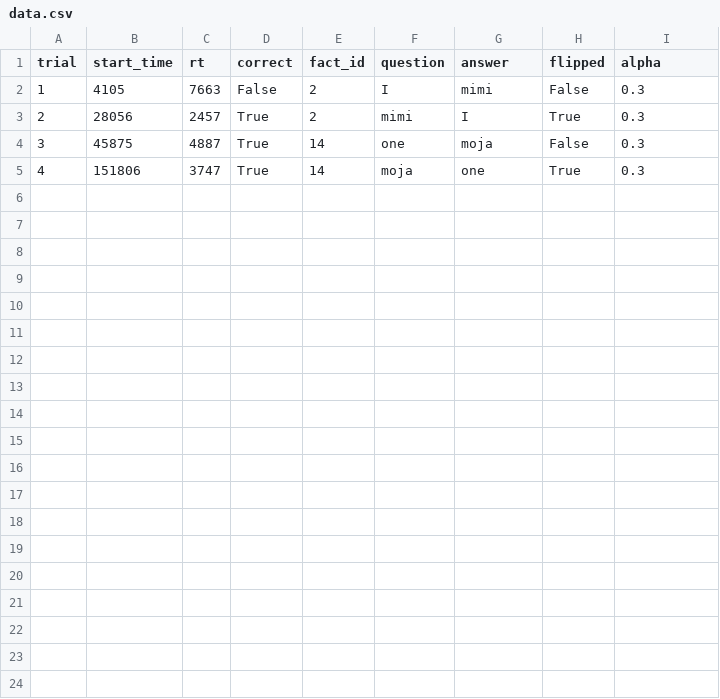
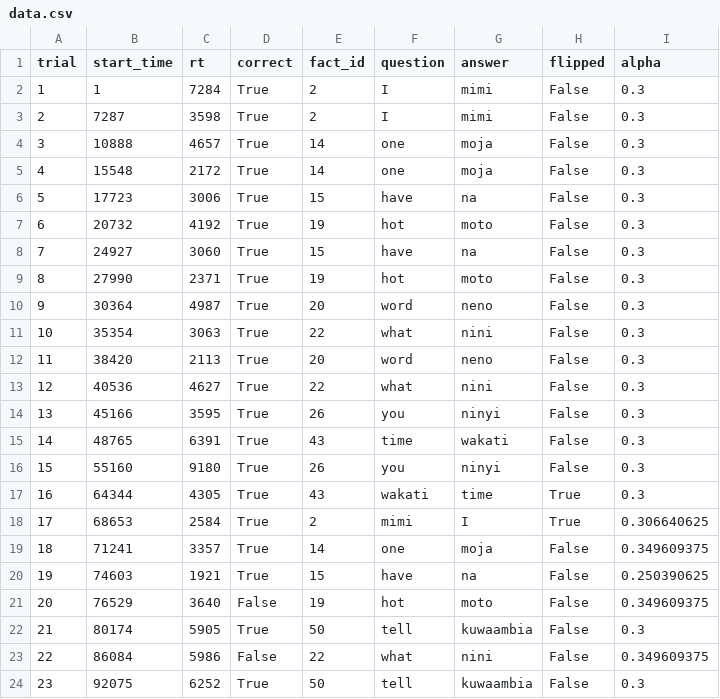
Before and after one commit to UserModels2223/group-project-team-edluma, a CSV file: data.csv, drawn as a sheet.

```diff
--- a/data.csv
+++ b/data.csv
@@ -1,5 +1,24 @@
 trial,start_time,rt,correct,fact_id,question,answer,flipped,alpha
-1,4105,7663,False,2,I,mimi,False,0.3
-2,28056,2457,True,2,mimi,I,True,0.3
-3,45875,4887,True,14,one,moja,False,0.3
-4,151806,3747,True,14,moja,one,True,0.3
+1,1,7284,True,2,I,mimi,False,0.3
+2,7287,3598,True,2,I,mimi,False,0.3
+3,10888,4657,True,14,one,moja,False,0.3
+4,15548,2172,True,14,one,moja,False,0.3
+5,17723,3006,True,15,have,na,False,0.3
+6,20732,4192,True,19,hot,moto,False,0.3
+7,24927,3060,True,15,have,na,False,0.3
+8,27990,2371,True,19,hot,moto,False,0.3
+9,30364,4987,True,20,word,neno,False,0.3
+10,35354,3063,True,22,what,nini,False,0.3
+11,38420,2113,True,20,word,neno,False,0.3
+12,40536,4627,True,22,what,nini,False,0.3
+13,45166,3595,True,26,you,ninyi,False,0.3
+14,48765,6391,True,43,time,wakati,False,0.3
+15,55160,9180,True,26,you,ninyi,False,0.3
+16,64344,4305,True,43,wakati,time,True,0.3
+17,68653,2584,True,2,mimi,I,True,0.306640625
+18,71241,3357,True,14,one,moja,False,0.349609375
+19,74603,1921,True,15,have,na,False,0.250390625
+20,76529,3640,False,19,hot,moto,False,0.349609375
+21,80174,5905,True,50,tell,kuwaambia,False,0.3
+22,86084,5986,False,22,what,nini,False,0.349609375
+23,92075,6252,True,50,tell,kuwaambia,False,0.3
```
Also changed, not shown: 2 other files.
